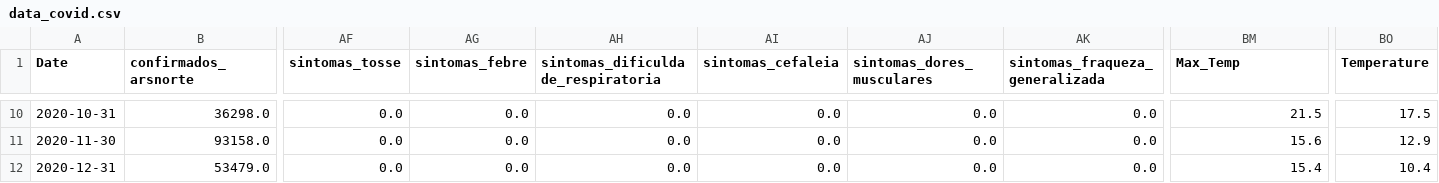
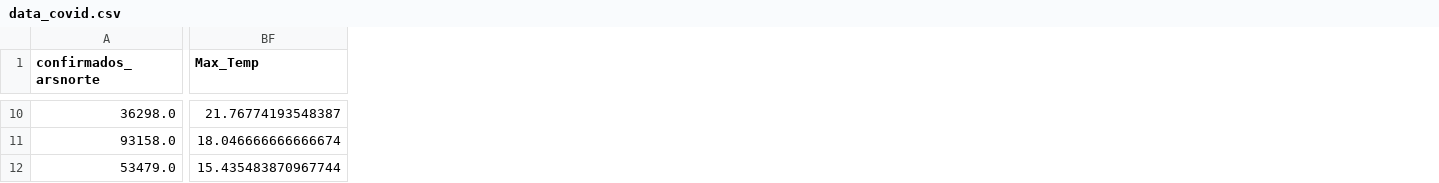
Before and after one commit to luisabreu102030/AA2_Trabalho, a CSV file: Monthly_Model/data_covid.csv, drawn as a sheet; only a part is shown, gaps mark what is left out; removed rows and columns are numbered as before the commit, all else as after; the diff covers the shown part only; the diff names each change by its address in the sheet, - before the commit and + after, or states it on an @@ line.

```diff
--- a/Monthly_Model/data_covid.csv
+++ b/Monthly_Model/data_covid.csv
-column A (Date), rows 10-12: 2020-10-31 | 2020-11-30 | 2020-12-31
-column AF (sintomas_tosse), rows 10-12: all 0.0
-column AG (sintomas_febre), rows 10-12: all 0.0
-column AH, row 1: sintomas_dificuldade_respiratoria; rows 10-12: all 0.0
-column AI (sintomas_cefaleia), rows 10-12: all 0.0
-column AJ (sintomas_dores_musculares), rows 10-12: all 0.0
-column AK (sintomas_fraqueza_generalizada), rows 10-12: all 0.0
-column BO (Temperature), rows 10-12: 17.5 | 12.9 | 10.4
-BF10 (Max_Temp): 21.5
+BF10 (Max_Temp): 21.76774193548387
-BF11 (Max_Temp): 15.6
+BF11 (Max_Temp): 18.046666666666674
-BF12 (Max_Temp): 15.4
+BF12 (Max_Temp): 15.435483870967744
```
Also changed, not shown: 162 edited cells elsewhere in this file, 4 other files.
